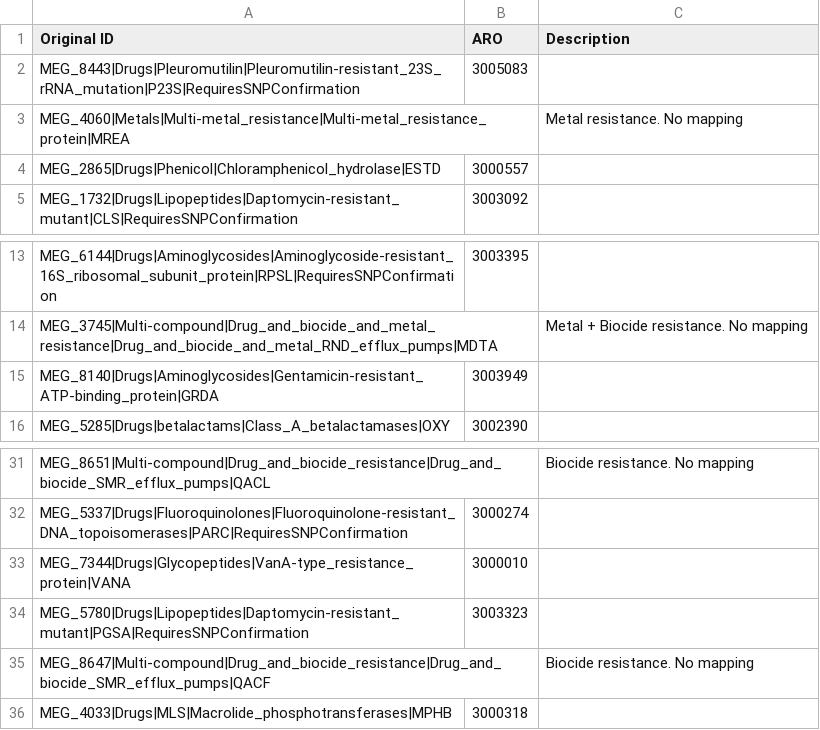
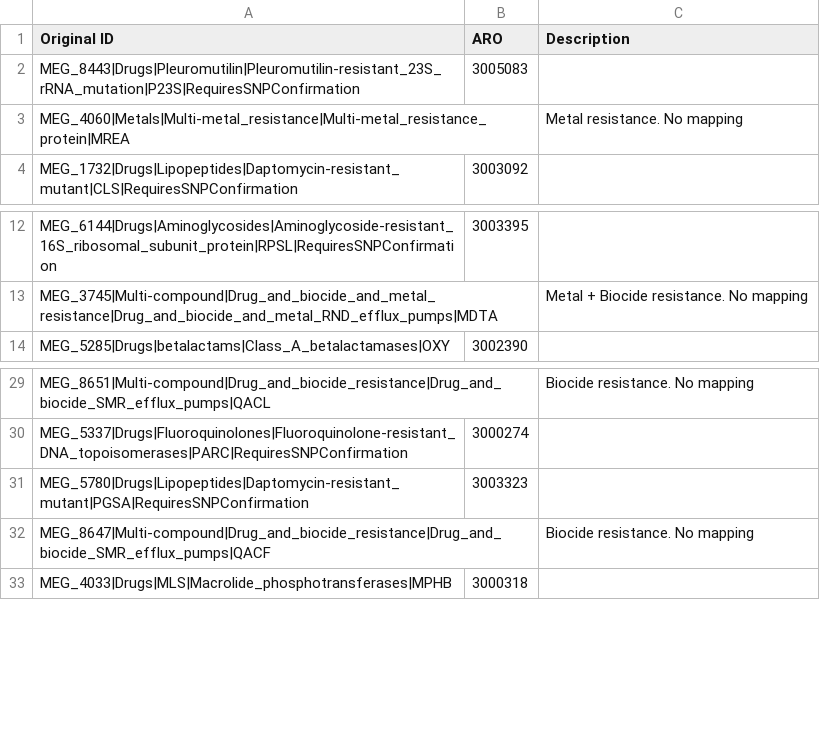
Before and after one commit to BigDataBiology/argNorm, a TSV file: argnorm/data/manual_curation/megares_curation.tsv, drawn as a sheet; only a part is shown, gaps mark what is left out; the diff names each change by its address in the sheet, - before the commit and + after, or states it on an @@ line.

```diff
--- a/argnorm/data/manual_curation/megares_curation.tsv
+++ b/argnorm/data/manual_curation/megares_curation.tsv
-row 4: MEG_2865|Drugs|Phenicol|Chloramphenicol_hydrolase|ESTD | 3000557
-row 15: MEG_8140|Drugs|Aminoglycosides|Gentamicin-resistant_ATP-binding_protein|GRDA | 3003949
-row 33: MEG_7344|Drugs|Glycopeptides|VanA-type_resistance_protein|VANA | 3000010
```
Also changed, not shown: argnorm/data/megares_ARO_mapping.tsv, 6 other files.
